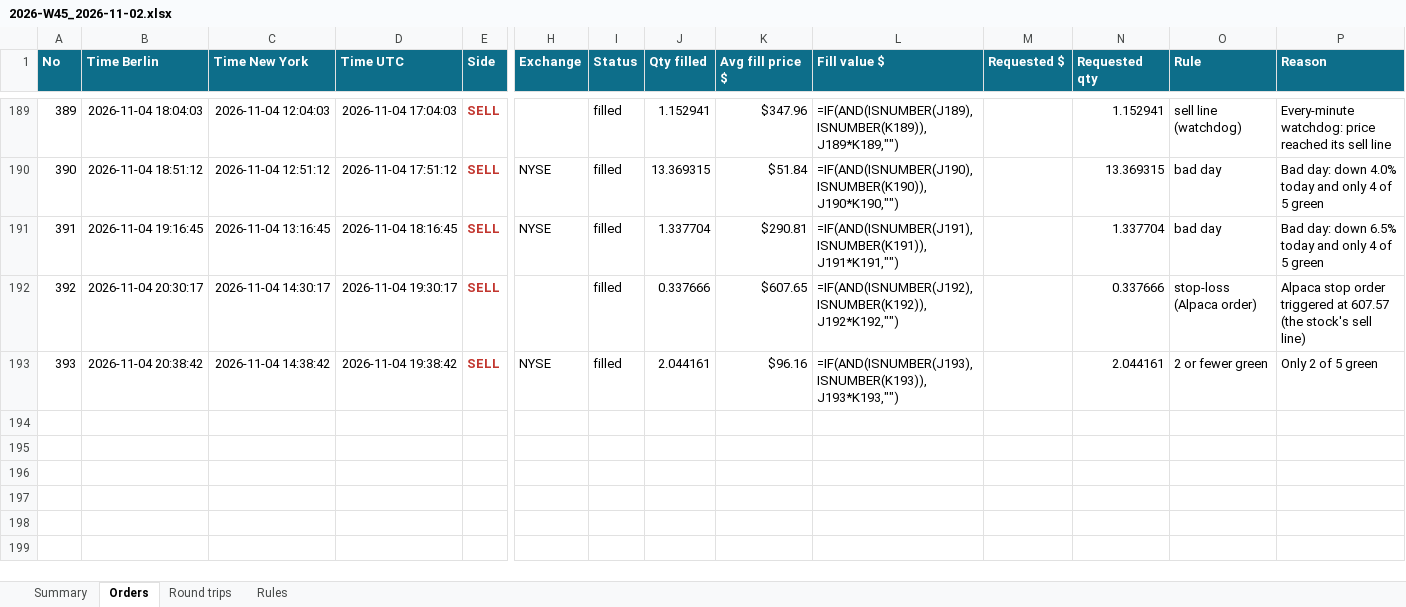
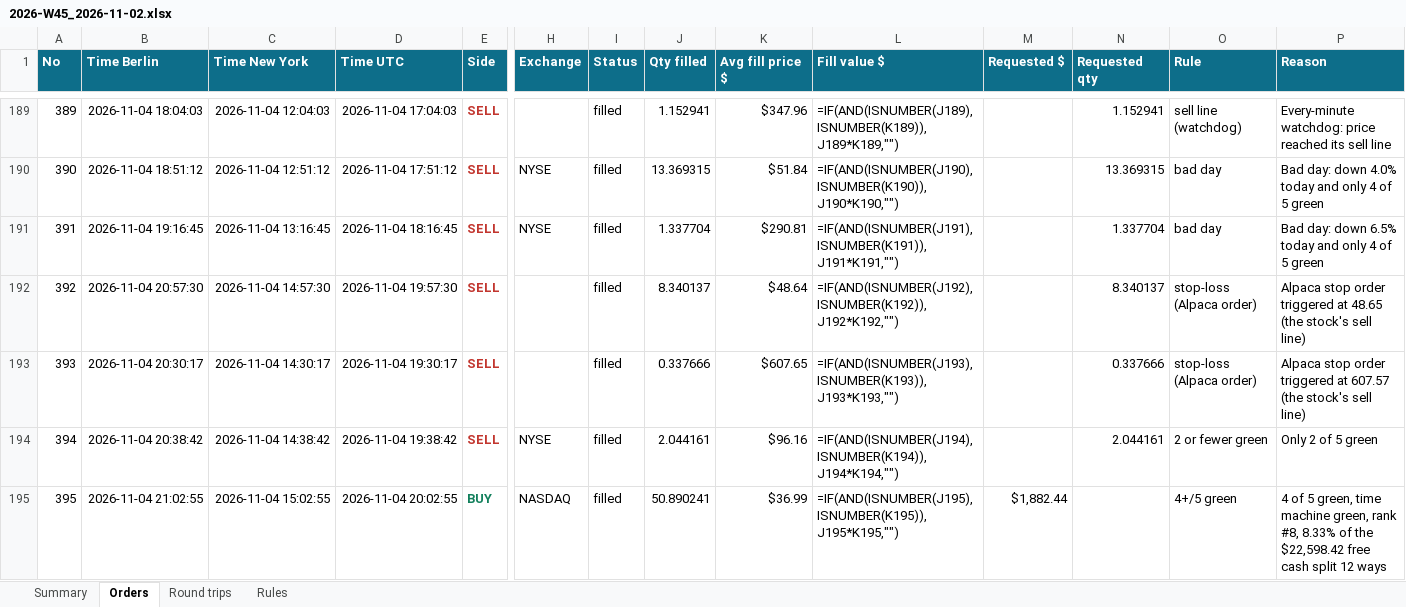
Before and after one commit to minto2196/my-claude-trade, an Excel workbook: trade-records/excel/2026-W45_2026-11-02.xlsx, sheet Orders, drawn as a sheet; only a part is shown, gaps mark what is left out; values as stored, in another font and other column widths than the file's, no borders; formulas without a stored value are shown as written; table styles not drawn; addresses are those after the commit; rows hold the shown columns only; the diff names each change by its address in the sheet, - before the commit and + after, or states it on an @@ line.

Commit message:
records: 2026-11-04 20:03 UTC

```diff
--- a/trade-records/excel/2026-W45_2026-11-02.xlsx (sheet Orders)
+++ b/trade-records/excel/2026-W45_2026-11-02.xlsx (sheet Orders)
+row 192: 392 | 2026-11-04 20:57:30 | 2026-11-04 14:57:30 | 2026-11-04 19:57:30 | SELL |  | filled | 8.340137 | $48.64 | =IF(AND(ISNUMBER(J192),ISNUMBER(K192)),J192*K192,"") |  | 8.340137 | stop-loss (Alpaca order) | Alpaca stop order triggered at 48.65 (the stock's sell line)
@@ column A (No) renumbered between rows 193 and 194 @@
-L193 (Fill value $): =IF(AND(ISNUMBER(J192),ISNUMBER(K192)),J192*K192,"")
+L193 (Fill value $): =IF(AND(ISNUMBER(J193),ISNUMBER(K193)),J193*K193,"")
-L194 (Fill value $): =IF(AND(ISNUMBER(J193),ISNUMBER(K193)),J193*K193,"")
+L194 (Fill value $): =IF(AND(ISNUMBER(J194),ISNUMBER(K194)),J194*K194,"")
+row 195: 395 | 2026-11-04 21:02:55 | 2026-11-04 15:02:55 | 2026-11-04 20:02:55 | BUY | NASDAQ | filled | 50.890241 | $36.99 | =IF(AND(ISNUMBER(J195),ISNUMBER(K195)),J195*K195,"") | $1,882.44 |  | 4+/5 green | 4 of 5 green, time machine green, rank #8, 8.33% of the $22,598.42 free cash split 12 ways
```
Also changed, not shown: sheet Round trips, sheet Summary, 4 other files.
